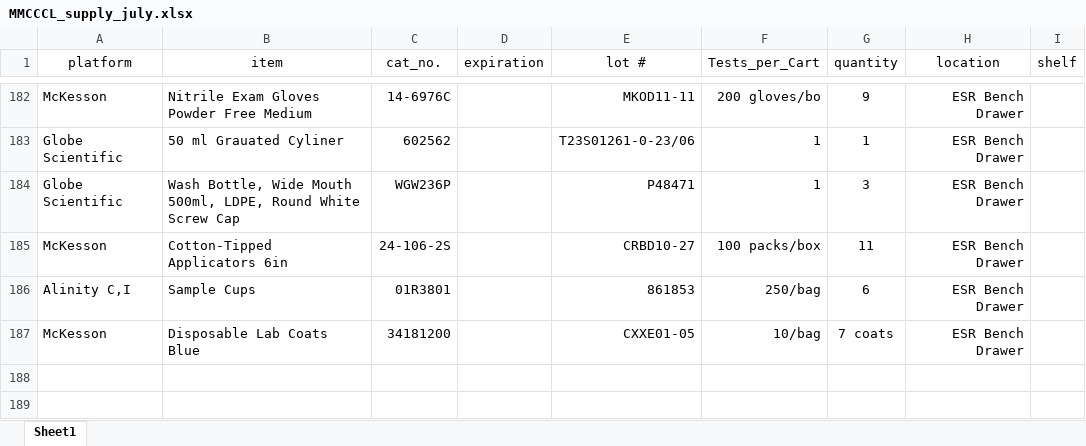
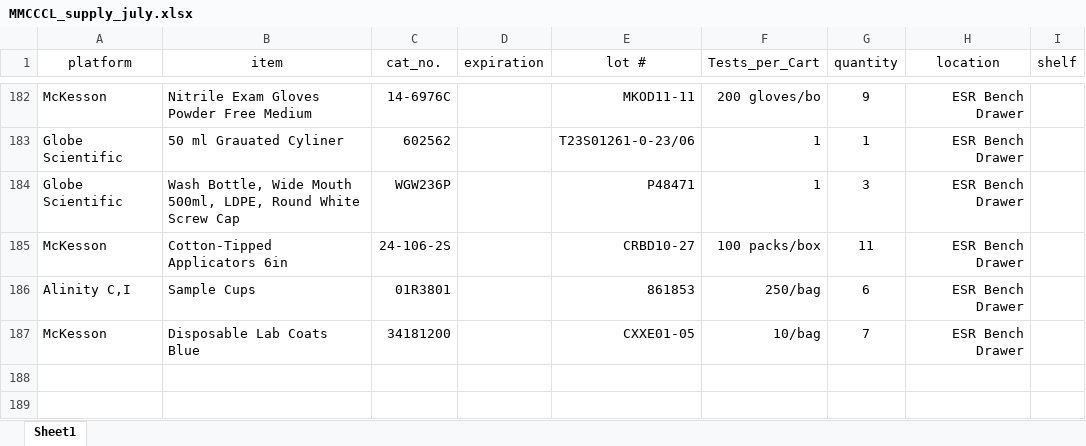
Before and after one commit to fvetdds2/MMCCCL_supply, an Excel workbook: MMCCCL_supply_july.xlsx, sheet Sheet1, drawn as a sheet; only a part is shown, gaps mark what is left out; values as stored, in another font and other column widths than the file's, no borders; the diff covers the shown part only; the diff names each change by its address in the sheet, - before the commit and + after, or states it on an @@ line.

```diff
--- a/MMCCCL_supply_july.xlsx (sheet Sheet1)
+++ b/MMCCCL_supply_july.xlsx (sheet Sheet1)
-G187 (quantity): 7 coats
+G187 (quantity): 7
```
Also changed, not shown: 8 edited cells elsewhere in this sheet.
